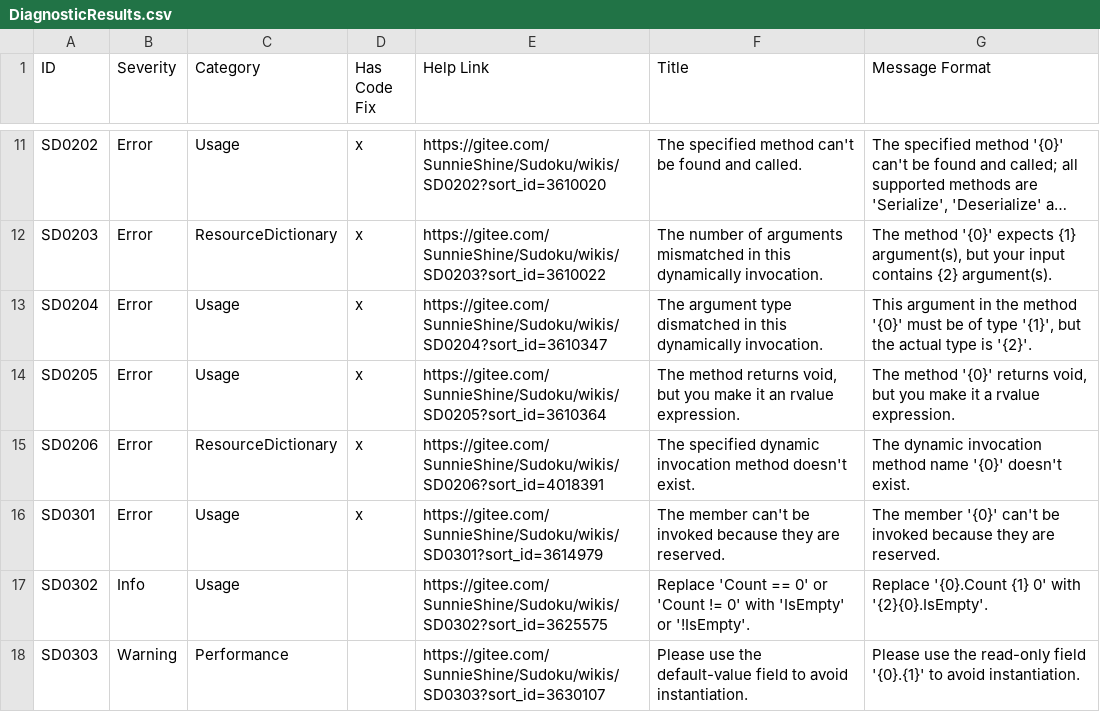
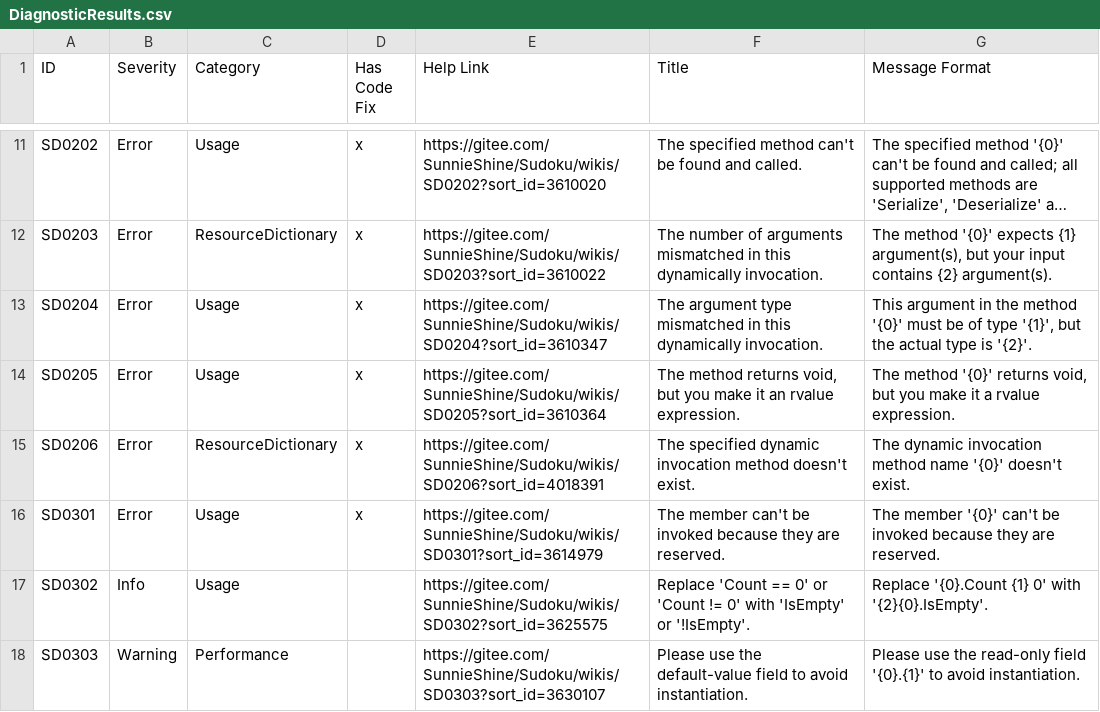
Before and after one commit to KyouyamaKazusa0805/Sudoku, a CSV file: src/Sudoku.Diagnostics.CodeAnalysis/Sudoku.Diagnostics.CodeAnalysis/DiagnosticResults.csv, drawn as a sheet; only a part is shown, gaps mark what is left out; long unchanged cells end in …; the diff names each change by its address in the sheet, - before the commit and + after, or states it on an @@ line.

Commit message:
Fix typo.

```diff
--- a/src/Sudoku.Diagnostics.CodeAnalysis/Sudoku.Diagnostics.CodeAnalysis/DiagnosticResults.csv
+++ b/src/Sudoku.Diagnostics.CodeAnalysis/Sudoku.Diagnostics.CodeAnalysis/DiagnosticResults.csv
-F13 (Title): …argument type dismatched in this…
+F13 (Title): …argument type mismatched in this…
```
